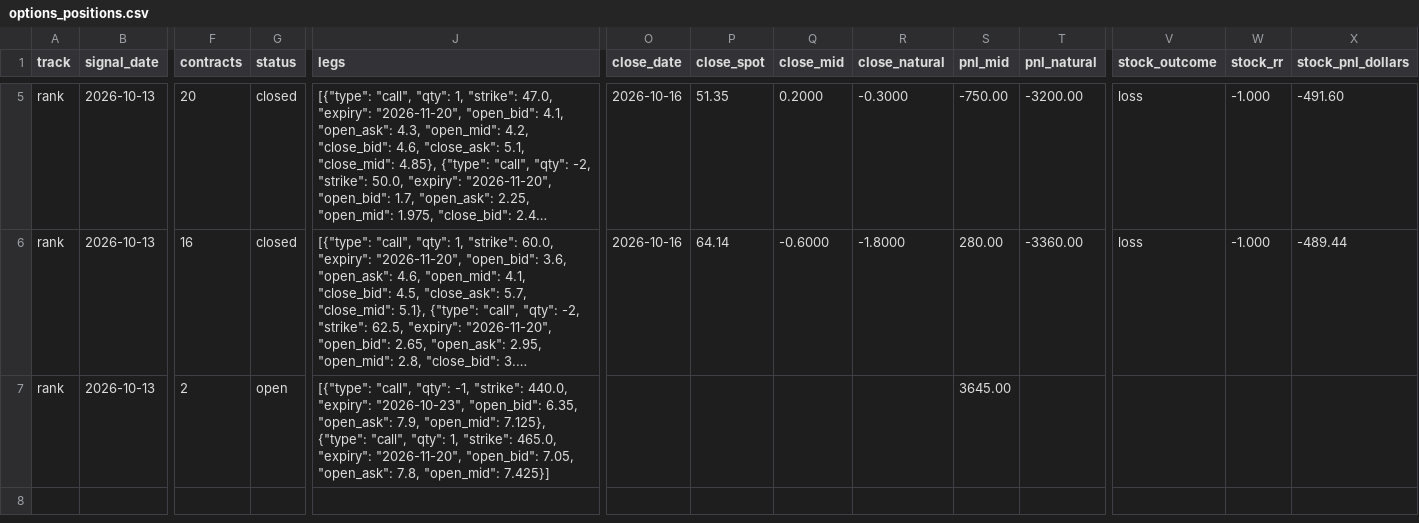
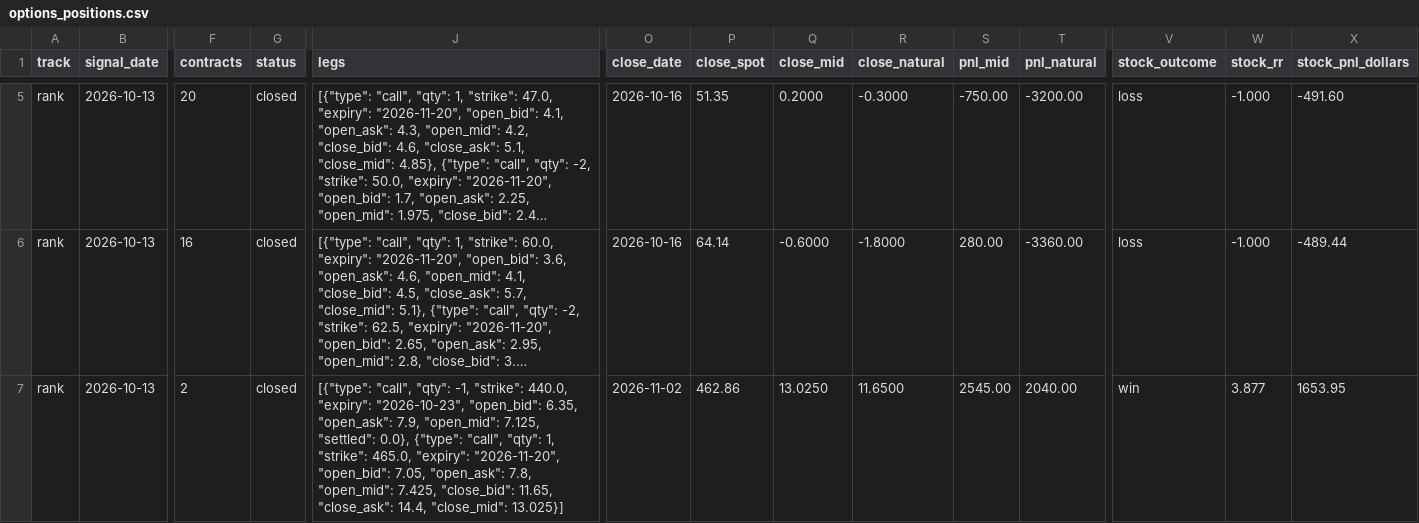
Before and after one commit to MrKoods/StockAnalysis, a CSV file: paper_trading/options_positions.csv, drawn as a sheet; only a part is shown, gaps mark what is left out; long unchanged cells end in …; the diff names each change by its address in the sheet, - before the commit and + after, or states it on an @@ line.

```diff
--- a/paper_trading/options_positions.csv
+++ b/paper_trading/options_positions.csv
-G7 (status): open
+G7 (status): closed
-J7 (legs): …7.9, "open_mid": 7.125}, {"type": "call", "qty": 1, "strike": 465.0, "expiry": "2026-11-20", "open_bid": 7.05, "open_ask": 7.8, "open_mid": 7.425}]
+J7 (legs): …7.9, "open_mid": 7.125, "settled": 0.0}, {"type": "call", "qty": 1, "strike": 465.0, "expiry": "2026-11-20", "open_bid": 7.05, "open_ask": 7.8, "open_mid": 7.425, "close_bid": 11.65, "close_ask": 14.4, "close_mid": 13.025}]
-O7 (close_date): (empty)
+O7 (close_date): 2026-11-02
-P7 (close_spot): (empty)
+P7 (close_spot): 462.86
-Q7 (close_mid): (empty)
+Q7 (close_mid): 13.0250
-R7 (close_natural): (empty)
+R7 (close_natural): 11.6500
-S7 (pnl_mid): 3645.00
+S7 (pnl_mid): 2545.00
-T7 (pnl_natural): (empty)
+T7 (pnl_natural): 2040.00
-V7 (stock_outcome): (empty)
+V7 (stock_outcome): win
-W7 (stock_rr): (empty)
+W7 (stock_rr): 3.877
-X7 (stock_pnl_dollars): (empty)
+X7 (stock_pnl_dollars): 1653.95
```
Also changed, not shown: data/logs/audit_log.csv, paper_trading/paper_trades.csv, 13 other files.
